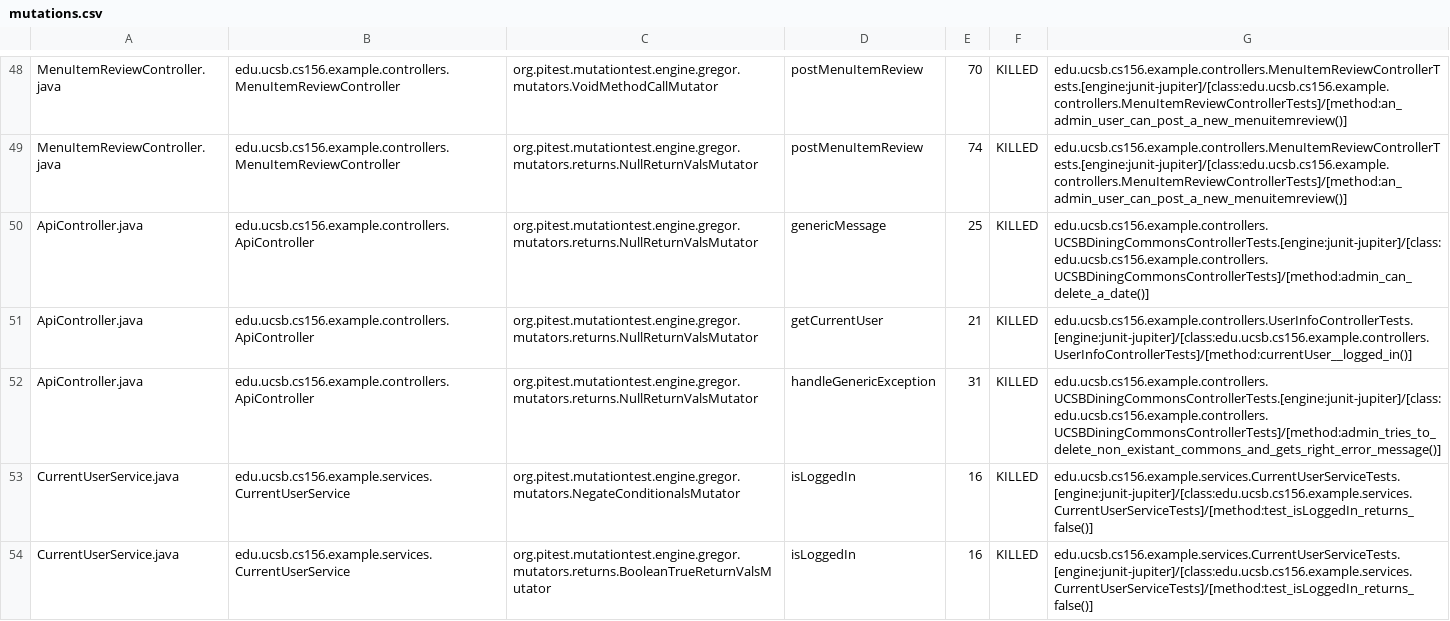
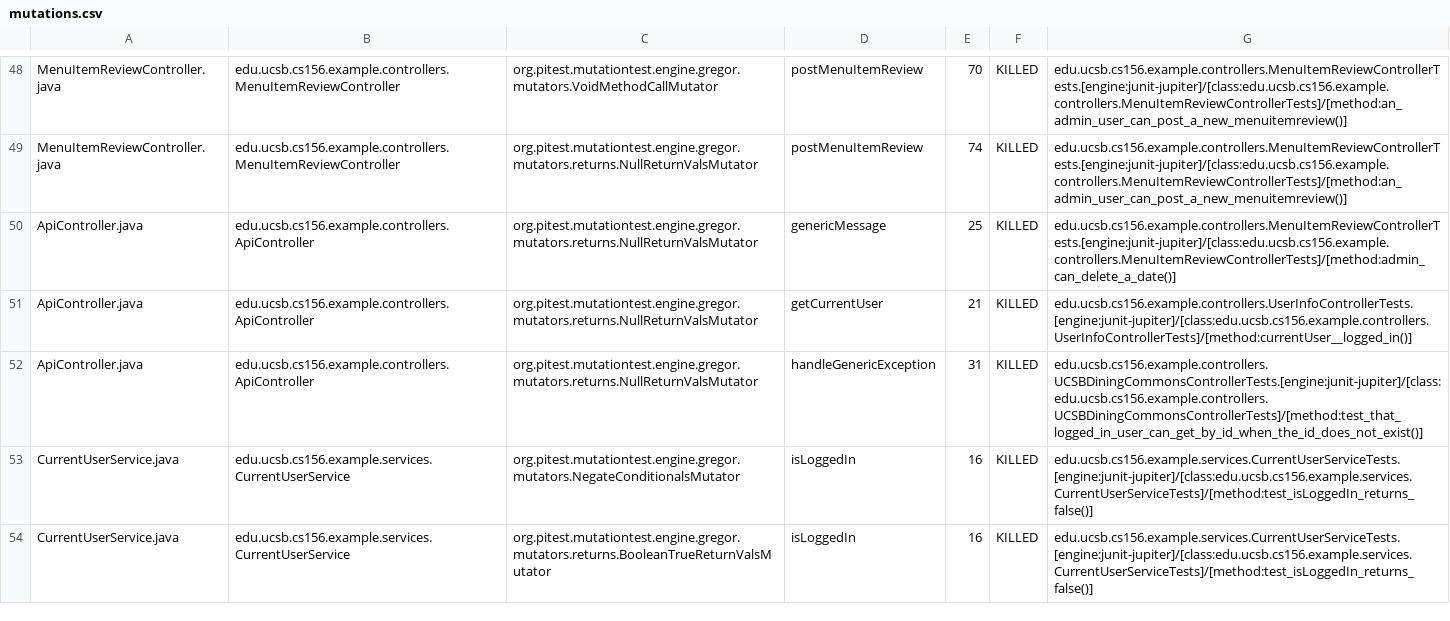
Before and after one commit to ucsb-cs156-w24/team02-w24-7pm-1, a CSV file: prs/67/pitest/mutations.csv, drawn as a sheet; only a part is shown, gaps mark what is left out.

Commit message:
Deploying to gh-pages from @ ucsb-cs156-w24/team02-w24-7pm-1@6fe8aa16769a72007bc563832fcceab36344ad1b 🚀

```diff
--- a/prs/67/pitest/mutations.csv
+++ b/prs/67/pitest/mutations.csv
@@ -49,5 +49,5 @@ MenuItemReviewController.java,edu.ucsb.cs156.example.controllers.MenuItemReviewC
 MenuItemReviewController.java,edu.ucsb.cs156.example.controllers.MenuItemReviewController,org.pitest.mutationtest.engine.gregor.mutators.returns.NullReturnValsMutator,postMenuItemReview,74,KILLED,edu.ucsb.cs156.example.controllers.MenuItemReviewControllerTests.[engine:junit-jupiter]/[class:edu.ucsb.cs156.example.controllers.MenuItemReviewControllerTests]/[method:an_admin_user_can_post_a_new_menuitemreview()]
-ApiController.java,edu.ucsb.cs156.example.controllers.ApiController,org.pitest.mutationtest.engine.gregor.mutators.returns.NullReturnValsMutator,genericMessage,25,KILLED,edu.ucsb.cs156.example.controllers.UCSBDiningCommonsControllerTests.[engine:junit-jupiter]/[class:edu.ucsb.cs156.example.controllers.UCSBDiningCommonsControllerTests]/[method:admin_can_delete_a_date()]
+ApiController.java,edu.ucsb.cs156.example.controllers.ApiController,org.pitest.mutationtest.engine.gregor.mutators.returns.NullReturnValsMutator,genericMessage,25,KILLED,edu.ucsb.cs156.example.controllers.MenuItemReviewControllerTests.[engine:junit-jupiter]/[class:edu.ucsb.cs156.example.controllers.MenuItemReviewControllerTests]/[method:admin_can_delete_a_date()]
 ApiController.java,edu.ucsb.cs156.example.controllers.ApiController,org.pitest.mutationtest.engine.gregor.mutators.returns.NullReturnValsMutator,getCurrentUser,21,KILLED,edu.ucsb.cs156.example.controllers.UserInfoControllerTests.[engine:junit-jupiter]/[class:edu.ucsb.cs156.example.controllers.UserInfoControllerTests]/[method:currentUser__logged_in()]
-ApiController.java,edu.ucsb.cs156.example.controllers.ApiController,org.pitest.mutationtest.engine.gregor.mutators.returns.NullReturnValsMutator,handleGenericException,31,KILLED,edu.ucsb.cs156.example.controllers.UCSBDiningCommonsControllerTests.[engine:junit-jupiter]/[class:edu.ucsb.cs156.example.controllers.UCSBDiningCommonsControllerTests]/[method:admin_tries_to_delete_non_existant_commons_and_gets_right_error_message()]
+ApiController.java,edu.ucsb.cs156.example.controllers.ApiController,org.pitest.mutationtest.engine.gregor.mutators.returns.NullReturnValsMutator,handleGenericException,31,KILLED,edu.ucsb.cs156.example.controllers.UCSBDiningCommonsControllerTests.[engine:junit-jupiter]/[class:edu.ucsb.cs156.example.controllers.UCSBDiningCommonsControllerTests]/[method:test_that_logged_in_user_can_get_by_id_when_the_id_does_not_exist()]
 CurrentUserService.java,edu.ucsb.cs156.example.services.CurrentUserService,org.pitest.mutationtest.engine.gregor.mutators.NegateConditionalsMutator,isLoggedIn,16,KILLED,edu.ucsb.cs156.example.services.CurrentUserServiceTests.[engine:junit-jupiter]/[class:edu.ucsb.cs156.example.services.CurrentUserServiceTests]/[method:test_isLoggedIn_returns_false()]
```
Also changed, not shown: 12 other files.
